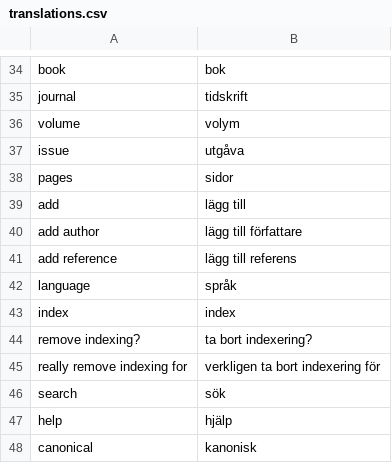
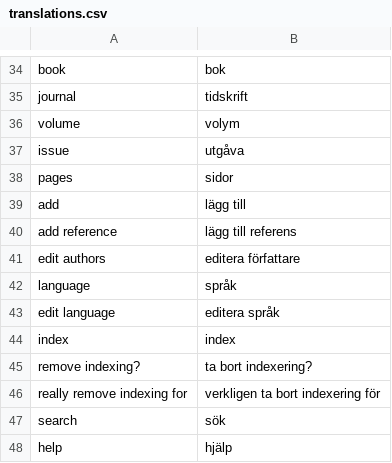
Before and after one commit to pekrau/Au, a CSV file: translations.csv, drawn as a sheet; only a part is shown, gaps mark what is left out; the shorter side is filled out with more unchanged rows; removed rows and columns are numbered as before the commit, all else as after; the diff names each change by its address in the sheet, - before the commit and + after, or states it on an @@ line.

```diff
--- a/translations.csv
+++ b/translations.csv
-row 40: add author | lägg till författare
+row 41: edit authors | editera författare
+row 43: edit language | editera språk
```
Also changed, not shown: 7 other files.
